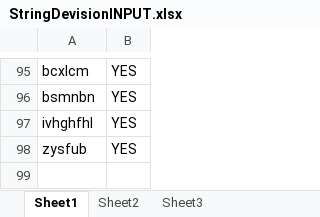
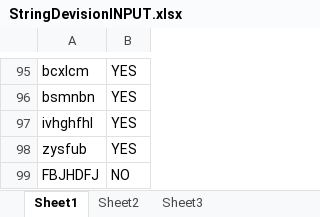
Before and after one commit to Teerath10/CodeRush, an Excel workbook: StringDevisionINPUT.xlsx, sheet Sheet1, drawn as a sheet; only a part is shown, gaps mark what is left out; values as stored, in another font and other column widths than the file's, no borders; the diff names each change by its address in the sheet, - before the commit and + after, or states it on an @@ line.

Commit message:
Added new record

```diff
--- a/StringDevisionINPUT.xlsx (sheet Sheet1)
+++ b/StringDevisionINPUT.xlsx (sheet Sheet1)
+row 99: FBJHDFJ | NO
```
